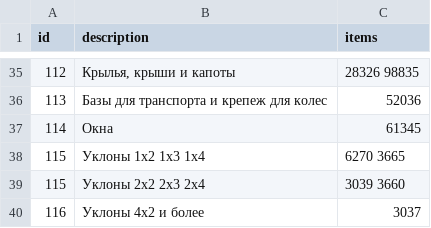
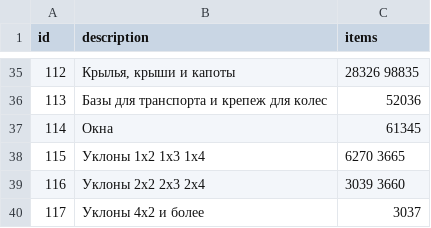
Before and after one commit to igorageev/mylabels, a CSV file: public/data/system2-rus.csv, drawn as a sheet; only a part is shown, gaps mark what is left out.

```diff
--- a/public/data/system2-rus.csv
+++ b/public/data/system2-rus.csv
@@ -38,3 +38,3 @@ id,description,items
 115,"Уклоны 1х2 1х3 1х4",6270 3665
-115,"Уклоны 2х2 2х3 2х4",3039 3660
-116,"Уклоны 4х2 и более",3037
+116,"Уклоны 2х2 2х3 2х4",3039 3660
+117,"Уклоны 4х2 и более",3037
```
Also changed, not shown: public/data/example-eng.csv, 1 other file.
